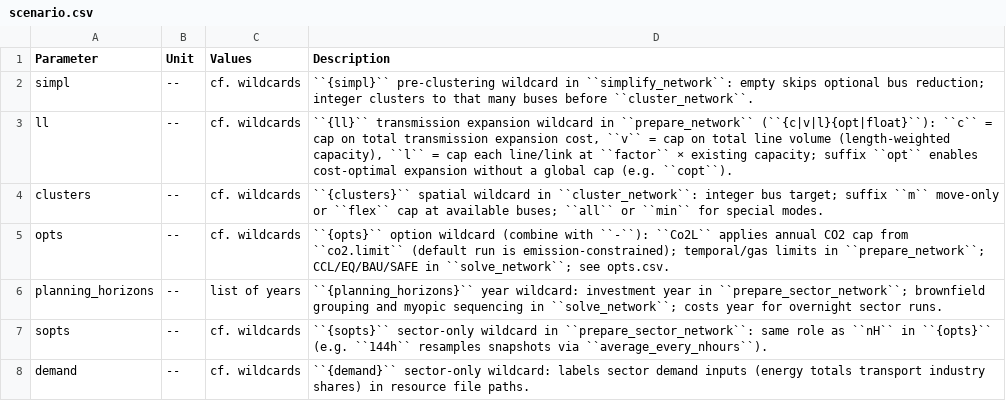
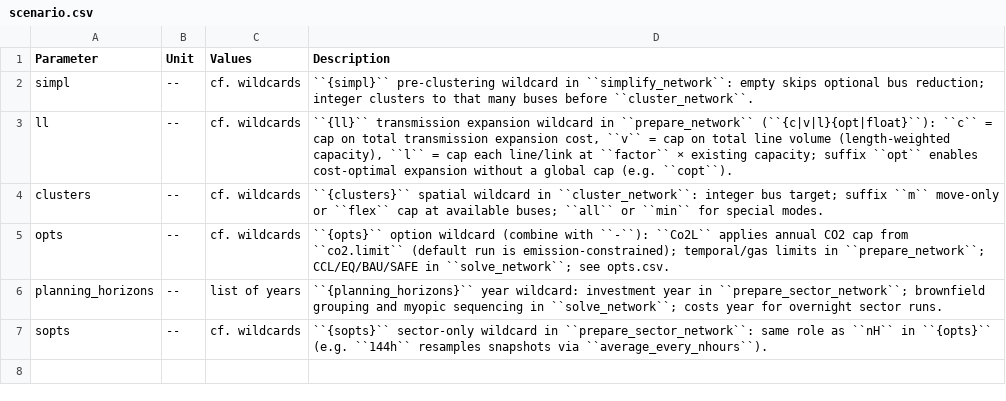
Before and after one commit to pypsa-meets-earth/pypsa-earth, a CSV file: doc/configtables/scenario.csv, drawn as a sheet.

```diff
--- a/doc/configtables/scenario.csv
+++ b/doc/configtables/scenario.csv
@@ -7,2 +7 @@ planning_horizons,--,list of years,``{planning_horizons}`` year wildcard: invest
 sopts,--,cf. wildcards,``{sopts}`` sector-only wildcard in ``prepare_sector_network``: same role as ``nH`` in ``{opts}`` (e.g. ``144h`` resamples snapshots via ``average_every_nhours``).
-demand,--,cf. wildcards,``{demand}`` sector-only wildcard: labels sector demand inputs (energy totals transport industry shares) in resource file paths.
```
Also changed, not shown: doc/configtables/demand_data.csv, 30 other files.
